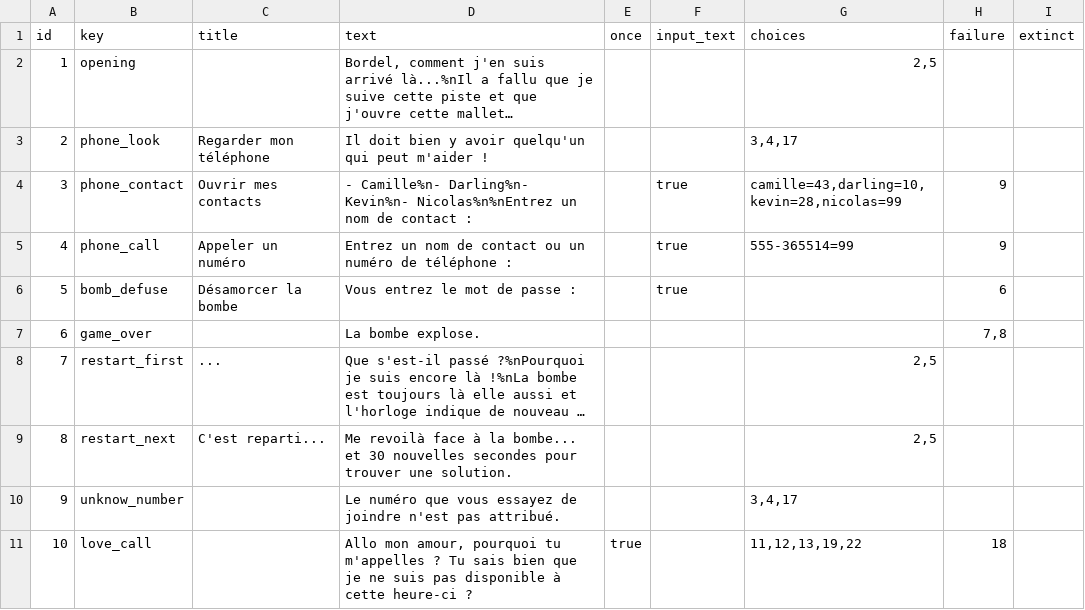
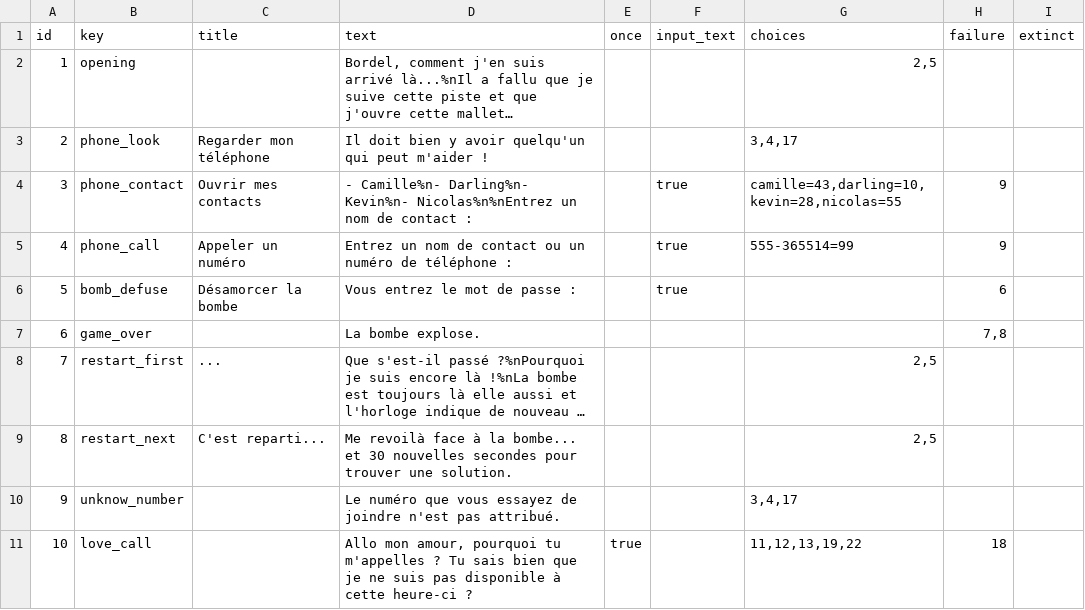
Before and after one commit to bastienapp/gamejam-30SSW, a TSV file: src/main/resources/choices - export.tsv, drawn as a sheet; only a part is shown; long unchanged cells end in …; the diff covers the shown part only; the diff names each change by its address in the sheet, - before the commit and + after, or states it on an @@ line.

Commit message:
add nicolas

```diff
--- a/src/main/resources/choices - export.tsv
+++ b/src/main/resources/choices - export.tsv
-G4 (choices): camille=43,darling=10,kevin=28,nicolas=99
+G4 (choices): camille=43,darling=10,kevin=28,nicolas=55
```
Also changed, not shown: 19 added rows, 4 edited cells and row numbers in column A elsewhere in this file.
